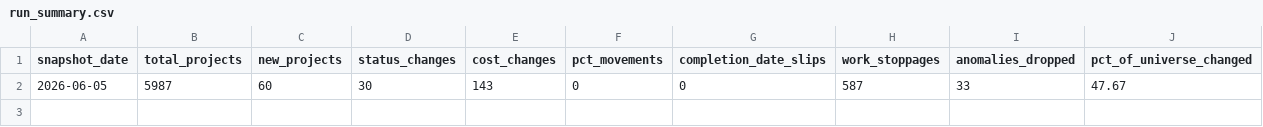
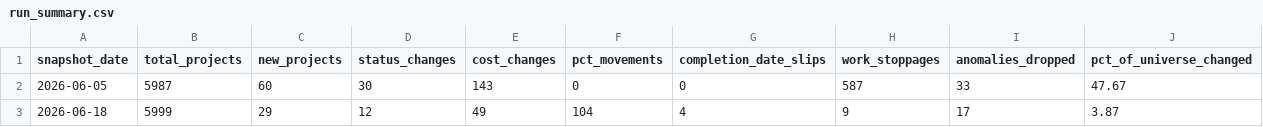
Before and after one commit to arc-research-analytics/gdot_pipeline_v2, a CSV file: data/history/run_summary.csv, drawn as a sheet.

```diff
--- a/data/history/run_summary.csv
+++ b/data/history/run_summary.csv
@@ -2 +2,2 @@ snapshot_date,total_projects,new_projects,status_changes,cost_changes,pct_moveme
 2026-06-05,5987,60,30,143,0,0,587,33,47.67
+2026-06-18,5999,29,12,49,104,4,9,17,3.87
```
Also changed, not shown: 10 other files.
